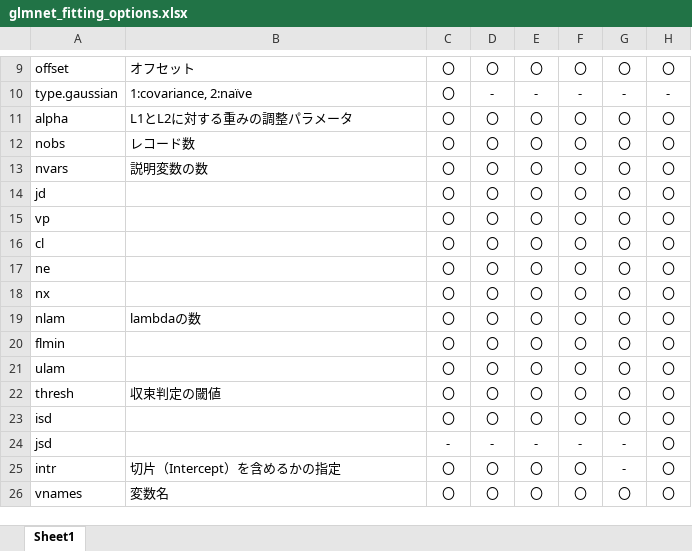
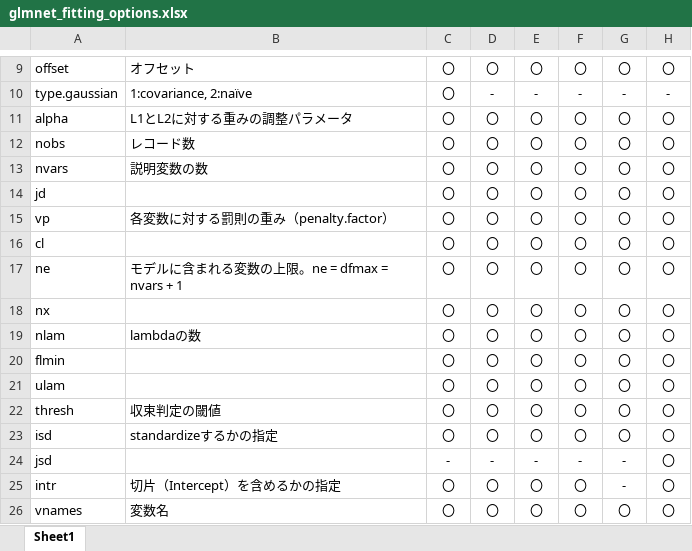
Before and after one commit to ynakahashi/R_Snippet, an Excel workbook: glmnet_fitting_options.xlsx, sheet Sheet1, drawn as a sheet; only a part is shown, gaps mark what is left out; values as stored, in another font and other column widths than the file's, no borders; the diff names each change by its address in the sheet, - before the commit and + after, or states it on an @@ line.

Commit message:
Update glmnet_fitting_options.xlsx
追加した

```diff
--- a/glmnet_fitting_options.xlsx (sheet Sheet1)
+++ b/glmnet_fitting_options.xlsx (sheet Sheet1)
-B15: (empty)
+B15: 各変数に対する罰則の重み（penalty.factor）
-B17: (empty)
+B17: モデルに含まれる変数の上限。ne = dfmax = nvars + 1
-B23: (empty)
+B23: standardizeするかの指定
```
